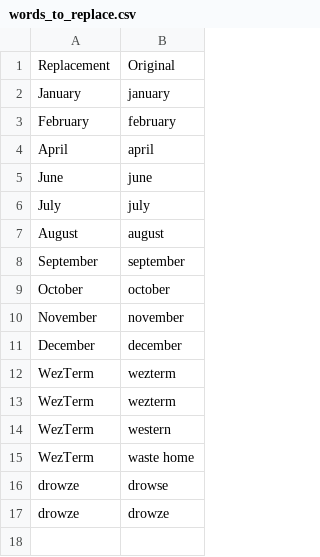
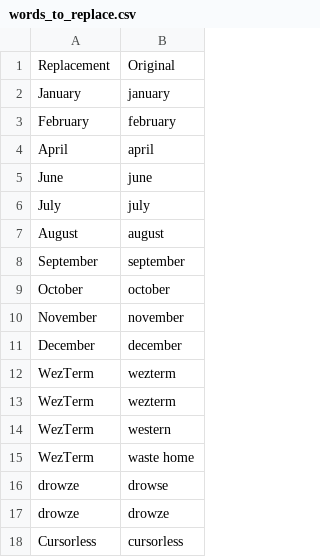
Before and after one commit to Kamholtz/community, a CSV file: settings/words_to_replace.csv, drawn as a sheet.

Commit message:
feat: Add new words

```diff
--- a/settings/words_to_replace.csv
+++ b/settings/words_to_replace.csv
@@ -17 +17,2 @@ drowze,drowse
 drowze,drowze
+Cursorless,cursorless
```
Also changed, not shown: 1 other file.
